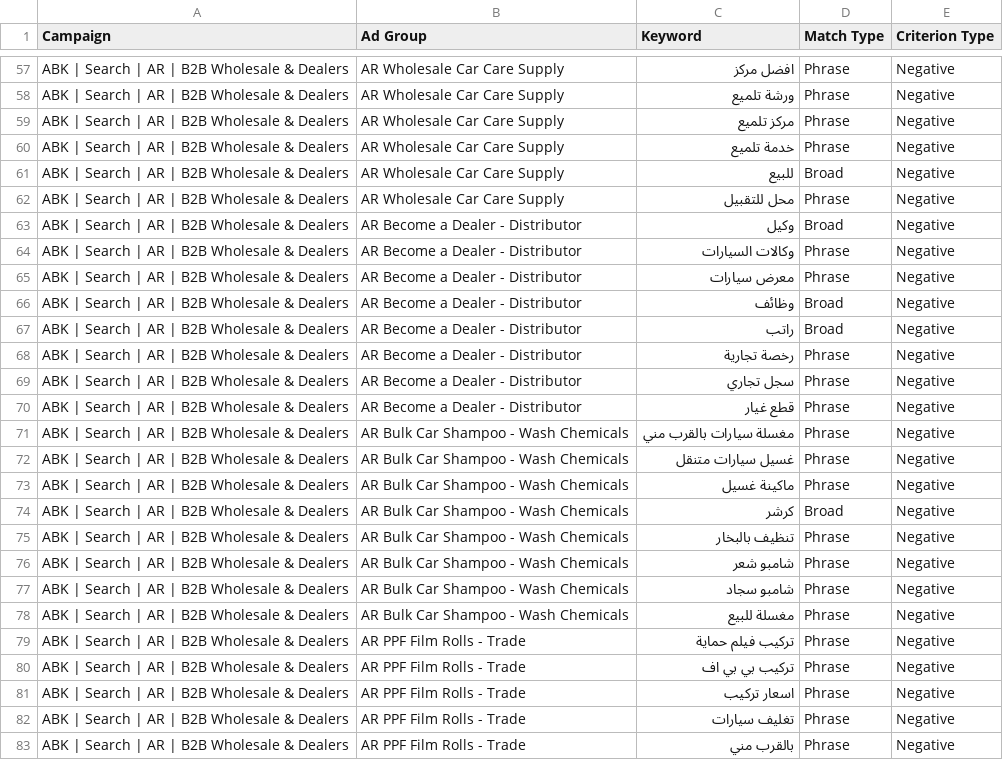
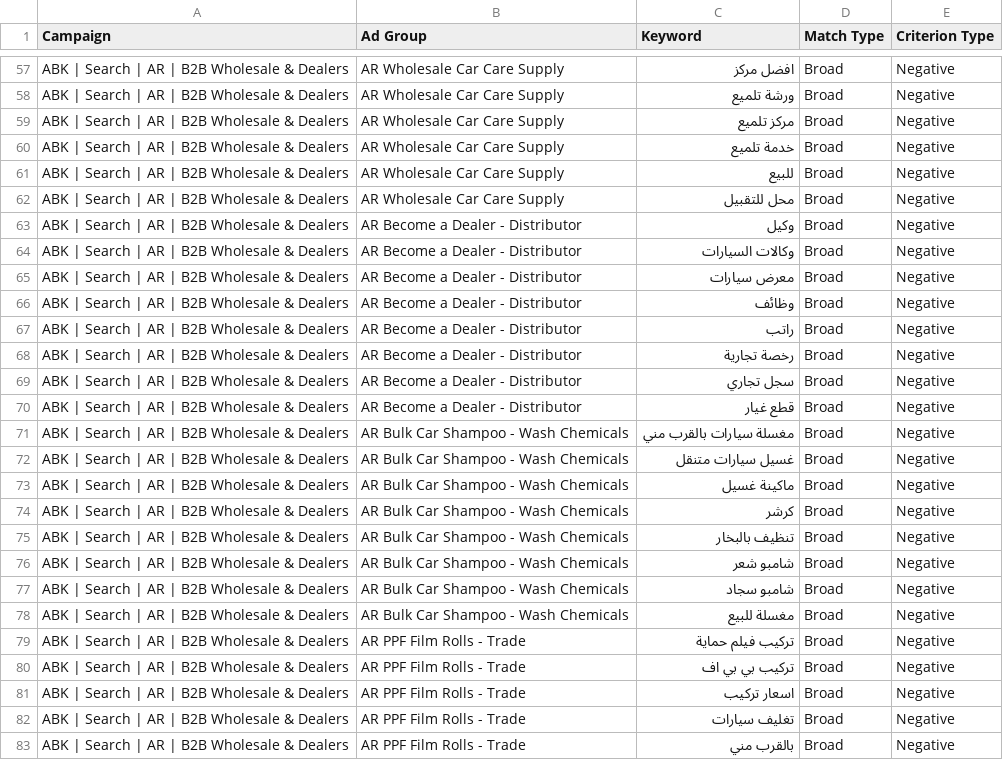
Before and after one commit to ammanabbasi/Qatar-website, a CSV file: marketing/google-ads/import/04-negative-keywords.csv, drawn as a sheet; only a part is shown, gaps mark what is left out; the diff covers the shown part only; the diff names each change by its address in the sheet, - before the commit and + after, or states it on an @@ line.

```diff
--- a/marketing/google-ads/import/04-negative-keywords.csv
+++ b/marketing/google-ads/import/04-negative-keywords.csv
-D57:D60 (Match Type): Phrase
+D57:D60 (Match Type): Broad
-D62 (Match Type): Phrase
+D62 (Match Type): Broad
-D64:D65 (Match Type): Phrase
+D64:D65 (Match Type): Broad
-D68:D73 (Match Type): Phrase
+D68:D73 (Match Type): Broad
-D75:D83 (Match Type): Phrase
+D75:D83 (Match Type): Broad
```
Also changed, not shown: 66 edited cells elsewhere in this file, 3 other files.
